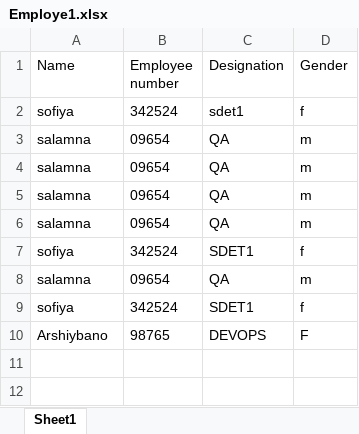
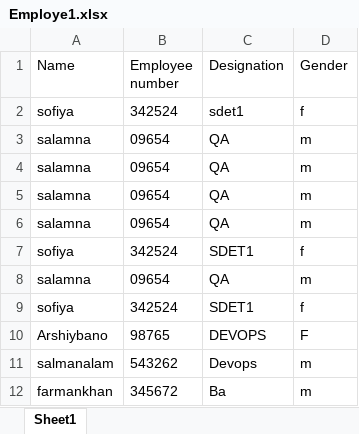
Before and after one commit to mumarkhan94/PIPAssignment1, an Excel workbook: PIPAssignment1/DataFile/Employe1.xlsx, sheet Sheet1, drawn as a sheet; values as stored, in another font and other column widths than the file's, no borders; the diff names each change by its address in the sheet, - before the commit and + after, or states it on an @@ line.

```diff
--- a/PIPAssignment1/DataFile/Employe1.xlsx (sheet Sheet1)
+++ b/PIPAssignment1/DataFile/Employe1.xlsx (sheet Sheet1)
+row 11: salmanalam | 543262 | Devops | m
+row 12: farmankhan | 345672 | Ba | m
```
Also changed, not shown: 2 other files.
